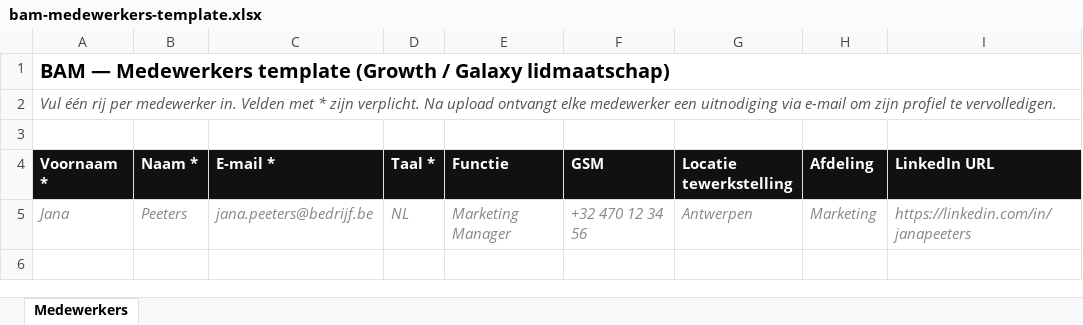
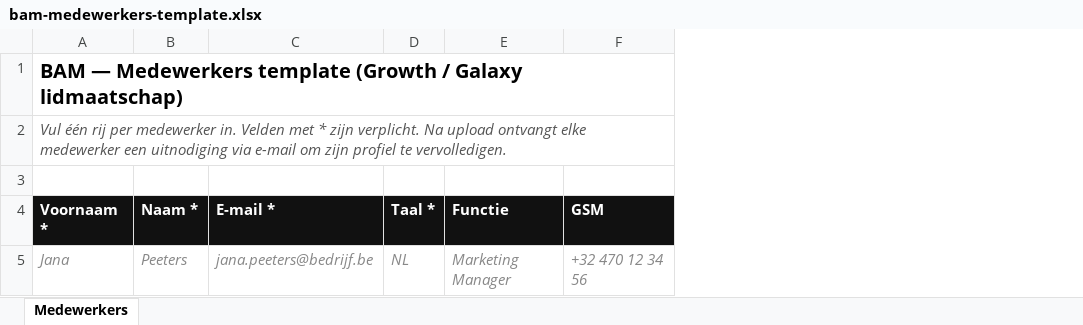
Before and after one commit to jurgen-jNO/bam-light-v3, an Excel workbook: public/templates/bam-medewerkers-template.xlsx, sheet Medewerkers, drawn as a sheet; values as stored, in another font and other column widths than the file's, no borders; the diff names each change by its address in the sheet, - before the commit and + after, or states it on an @@ line.

```diff
--- a/public/templates/bam-medewerkers-template.xlsx (sheet Medewerkers)
+++ b/public/templates/bam-medewerkers-template.xlsx (sheet Medewerkers)
-column G (Locatie tewerkstelling), row 5: Antwerpen
-column H (Afdeling), row 5: Marketing
-column I (LinkedIn URL), row 5: https://linkedin.com/in/janapeeters
```
